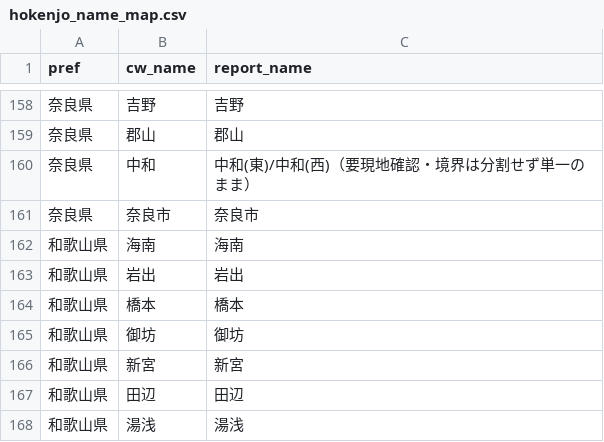
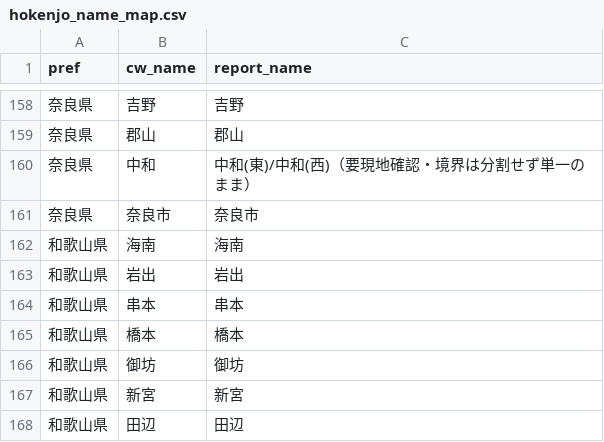
Before and after one commit to SurveillanceForEI/EI1, a CSV file: data/geo/hokenjo_name_map.csv, drawn as a sheet; only a part is shown, gaps mark what is left out; the shorter side is filled out with more unchanged rows.

```diff
--- a/data/geo/hokenjo_name_map.csv
+++ b/data/geo/hokenjo_name_map.csv
@@ -163,2 +163,3 @@
 "和歌山県","岩出","岩出"
+"和歌山県","串本","串本"
 "和歌山県","橋本","橋本"
```
Also changed, not shown: data/geo/hokenjo_muni_crosswalk.csv, 4 other files.
